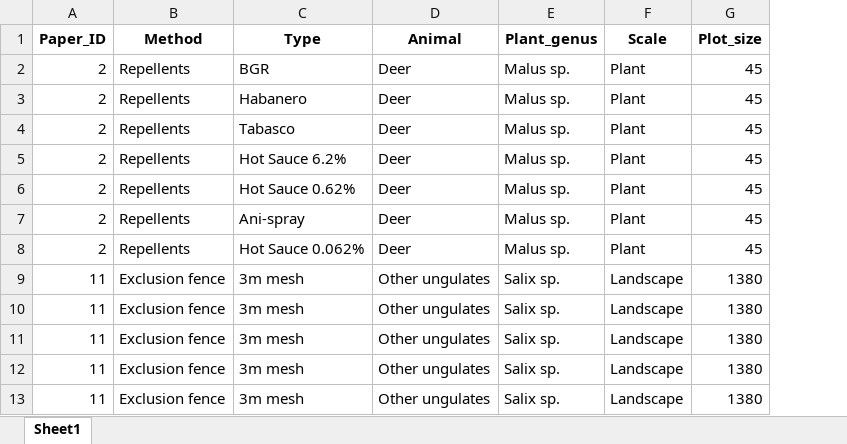
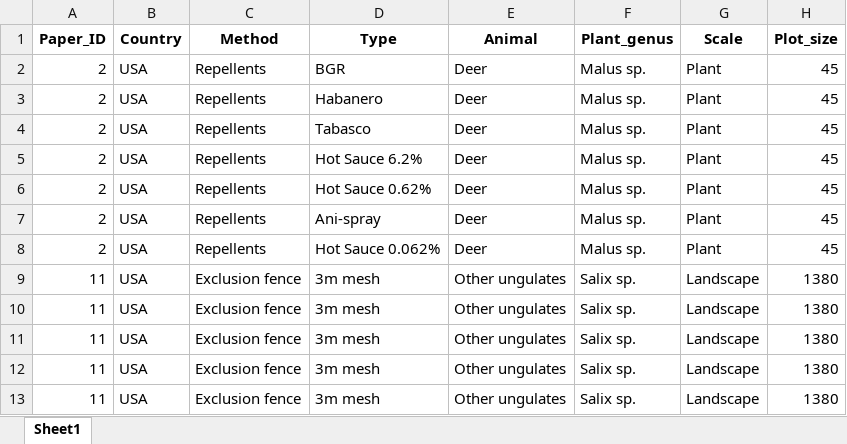
Before and after one commit to jbhg97/Browse_meta, an Excel workbook: Data processing/All_compcase_es.xlsx, sheet Sheet1, drawn as a sheet; only a part is shown; values as stored, in another font and other column widths than the file's, no borders; the diff names each change by its address in the sheet, - before the commit and + after, or states it on an @@ line.

```diff
--- a/Data processing/All_compcase_es.xlsx (sheet Sheet1)
+++ b/Data processing/All_compcase_es.xlsx (sheet Sheet1)
+column B (Country), rows 2-13: all USA
```
Also changed, not shown: Analysis/Comp_all_coupe.xlsx, Analysis/Comp_all_lscape.xlsx, 13 other files.
